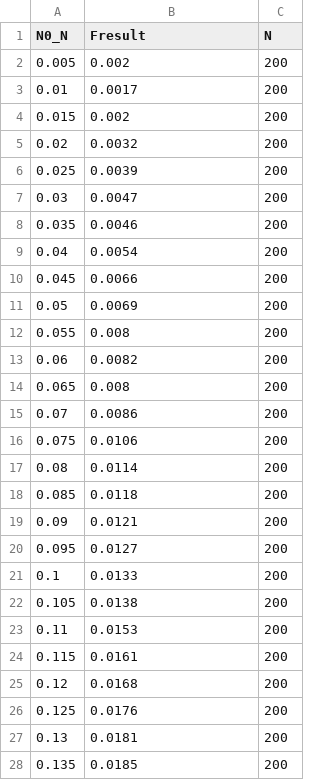
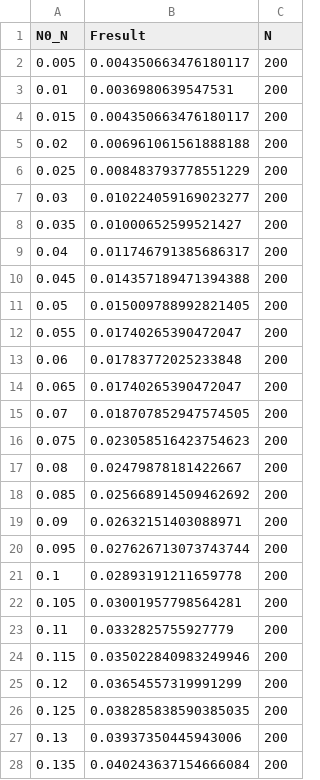
Before and after one commit to JGravier/ranking-dynamics, a CSV file: output_data/model_alpha_0.5_T_10000.csv, drawn as a sheet; only a part is shown; the diff covers the shown part only.

```diff
--- a/output_data/model_alpha_0.5_T_10000.csv
+++ b/output_data/model_alpha_0.5_T_10000.csv
@@ -1,28 +1,28 @@
 N0_N,Fresult,N
-0.005,0.002,200
-0.01,0.0017,200
-0.015,0.002,200
-0.02,0.0032,200
-0.025,0.0039,200
-0.03,0.0047,200
-0.035,0.0046,200
-0.04,0.0054,200
-0.045,0.0066,200
-0.05,0.0069,200
-0.055,0.008,200
-0.06,0.0082,200
-0.065,0.008,200
-0.07,0.0086,200
-0.075,0.0106,200
-0.08,0.0114,200
-0.085,0.0118,200
-0.09,0.0121,200
-0.095,0.0127,200
-0.1,0.0133,200
-0.105,0.0138,200
-0.11,0.0153,200
-0.115,0.0161,200
-0.12,0.0168,200
-0.125,0.0176,200
-0.13,0.0181,200
-0.135,0.0185,200
+0.005,0.004350663476180117,200
+0.01,0.0036980639547531,200
+0.015,0.004350663476180117,200
+0.02,0.006961061561888188,200
+0.025,0.008483793778551229,200
+0.03,0.010224059169023277,200
+0.035,0.01000652599521427,200
+0.04,0.011746791385686317,200
+0.045,0.014357189471394388,200
+0.05,0.015009788992821405,200
+0.055,0.01740265390472047,200
+0.06,0.01783772025233848,200
+0.065,0.01740265390472047,200
+0.07,0.018707852947574505,200
+0.075,0.023058516423754623,200
+0.08,0.02479878181422667,200
+0.085,0.025668914509462692,200
+0.09,0.02632151403088971,200
+0.095,0.027626713073743744,200
+0.1,0.02893191211659778,200
+0.105,0.03001957798564281,200
+0.11,0.0332825755927779,200
+0.115,0.035022840983249946,200
+0.12,0.03654557319991299,200
+0.125,0.038285838590385035,200
+0.13,0.03937350445943006,200
+0.135,0.040243637154666084,200
```
Also changed, not shown: 172 edited cells elsewhere in this file, 23 other files.
